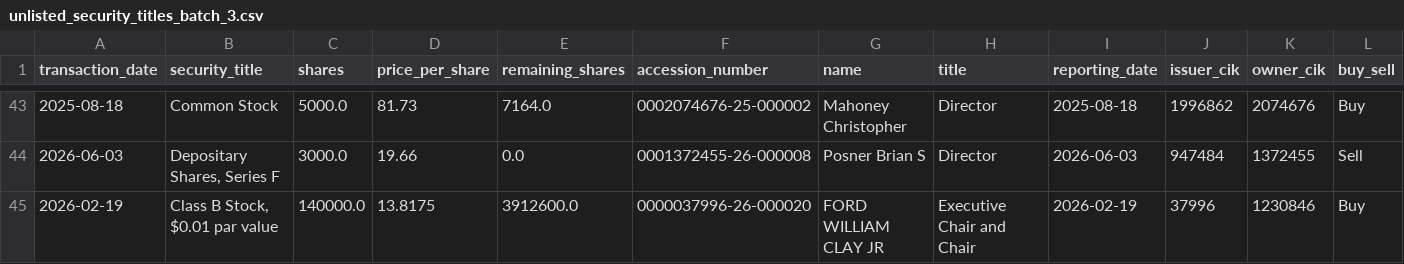
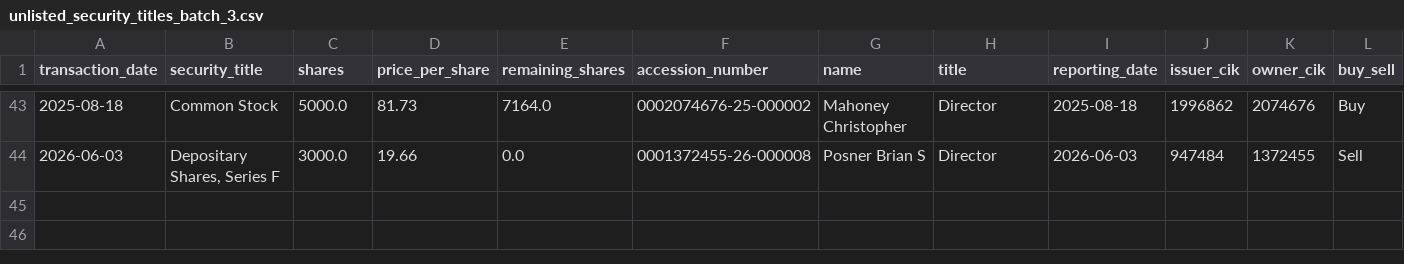
Before and after one commit to supertypeai/sectors_us_insider_trading, a CSV file: unlisted_security_titles_batch_3.csv, drawn as a sheet; only a part is shown, gaps mark what is left out; rows hold the shown columns only; the diff names each change by its address in the sheet, - before the commit and + after, or states it on an @@ line.

```diff
--- a/unlisted_security_titles_batch_3.csv
+++ b/unlisted_security_titles_batch_3.csv
-row 45: 2026-02-19 | Class B Stock, $0.01 par value | 140000.0 | 13.8175 | 3912600.0 | 0000037996-26-000020 | FORD WILLIAM CLAY JR | Executive Chair and Chair | 2026-02-19 | 37996 | 1230846 | Buy
```
